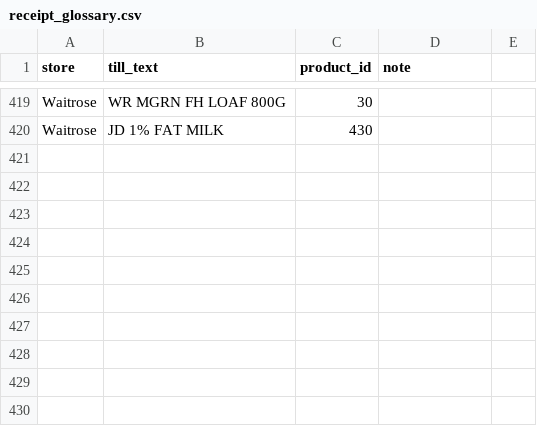
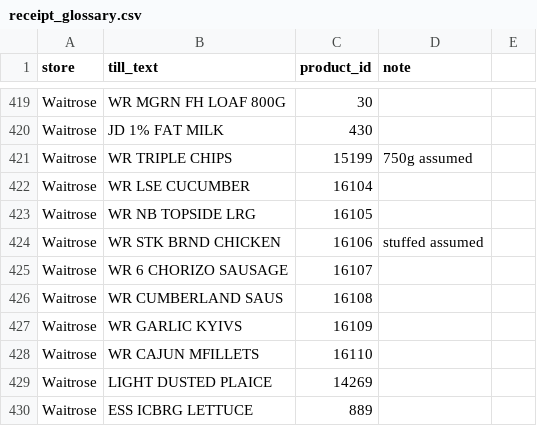
Before and after one commit to Predator1960/JerseyBasket, a CSV file: marketing-tools/receipt_glossary.csv, drawn as a sheet; only a part is shown, gaps mark what is left out; the diff names each change by its address in the sheet, - before the commit and + after, or states it on an @@ line.

```diff
--- a/marketing-tools/receipt_glossary.csv
+++ b/marketing-tools/receipt_glossary.csv
+row 421: Waitrose | WR TRIPLE CHIPS | 15199 | 750g assumed
+row 422: Waitrose | WR LSE CUCUMBER | 16104
+row 423: Waitrose | WR NB TOPSIDE LRG | 16105
+row 424: Waitrose | WR STK BRND CHICKEN | 16106 | stuffed assumed
+row 425: Waitrose | WR 6 CHORIZO SAUSAGE | 16107
+row 426: Waitrose | WR CUMBERLAND SAUS | 16108
+row 427: Waitrose | WR GARLIC KYIVS | 16109
+row 428: Waitrose | WR CAJUN MFILLETS | 16110
+row 429: Waitrose | LIGHT DUSTED PLAICE | 14269
+row 430: Waitrose | ESS ICBRG LETTUCE | 889
```
Also changed, not shown: 3 other files.
